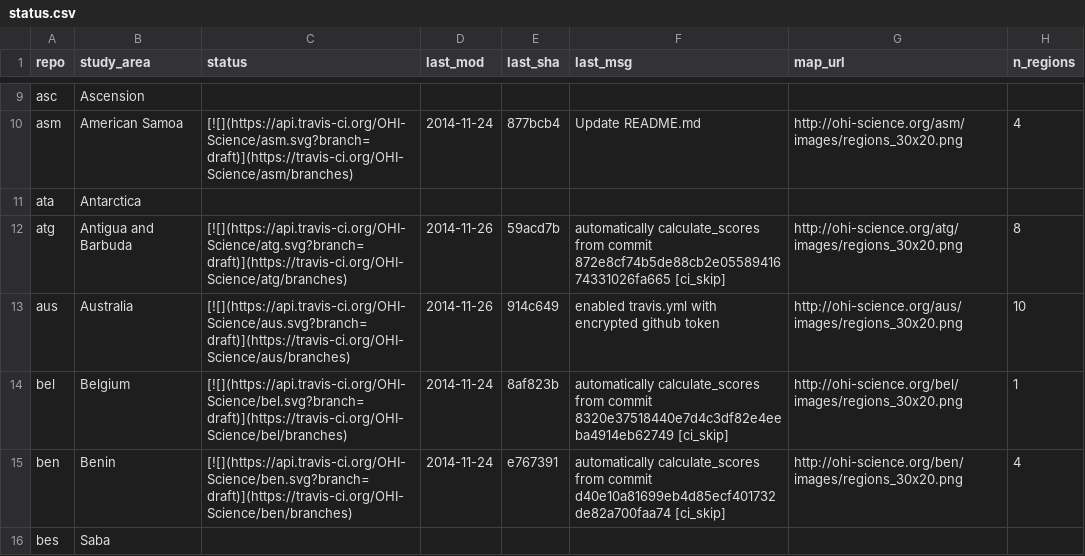
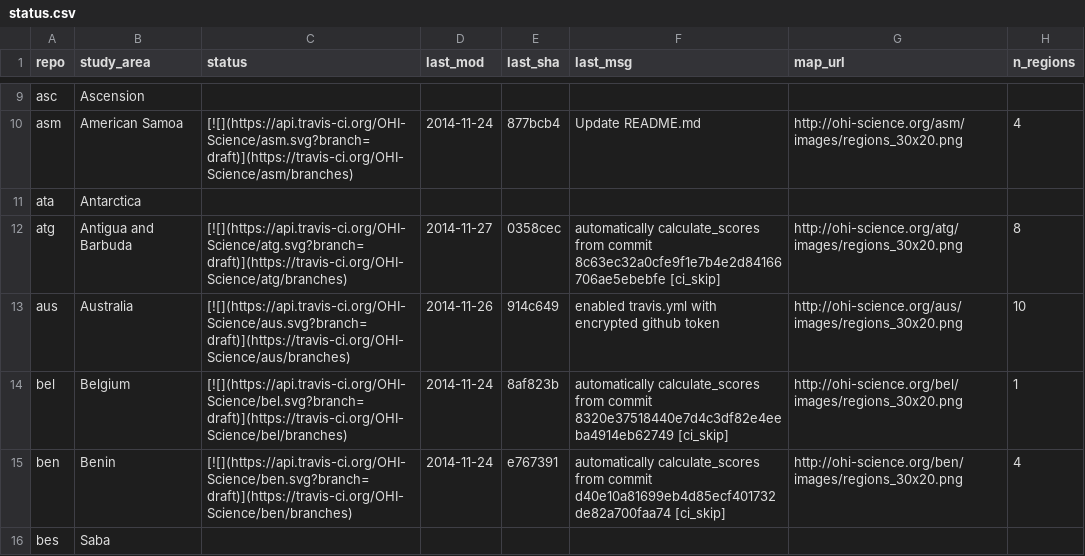
Before and after one commit to OHI-Science/subcountry, a CSV file: _data/status.csv, drawn as a sheet; only a part is shown, gaps mark what is left out.

Commit message:
updated status from atg commit 0358cec

```diff
--- a/_data/status.csv
+++ b/_data/status.csv
@@ -11,3 +11,3 @@
 "ata","Antarctica","","","","","",
-"atg","Antigua and Barbuda","[![](https://api.travis-ci.org/OHI-Science/atg.svg?branch=draft)](https://travis-ci.org/OHI-Science/atg/branches)","2014-11-26","59acd7b","automatically calculate_scores from commit 872e8cf74b5de88cb2e0558941674331026fa665 [ci_skip]","http://ohi-science.org/atg/images/regions_30x20.png",8
+"atg","Antigua and Barbuda","[![](https://api.travis-ci.org/OHI-Science/atg.svg?branch=draft)](https://travis-ci.org/OHI-Science/atg/branches)","2014-11-27","0358cec","automatically calculate_scores from commit 8c63ec32a0cfe9f1e7b4e2d84166706ae5ebebfe [ci_skip]","http://ohi-science.org/atg/images/regions_30x20.png",8
 "aus","Australia","[![](https://api.travis-ci.org/OHI-Science/aus.svg?branch=draft)](https://travis-ci.org/OHI-Science/aus/branches)","2014-11-26","914c649","enabled travis.yml with encrypted github token","http://ohi-science.org/aus/images/regions_30x20.png",10
```
